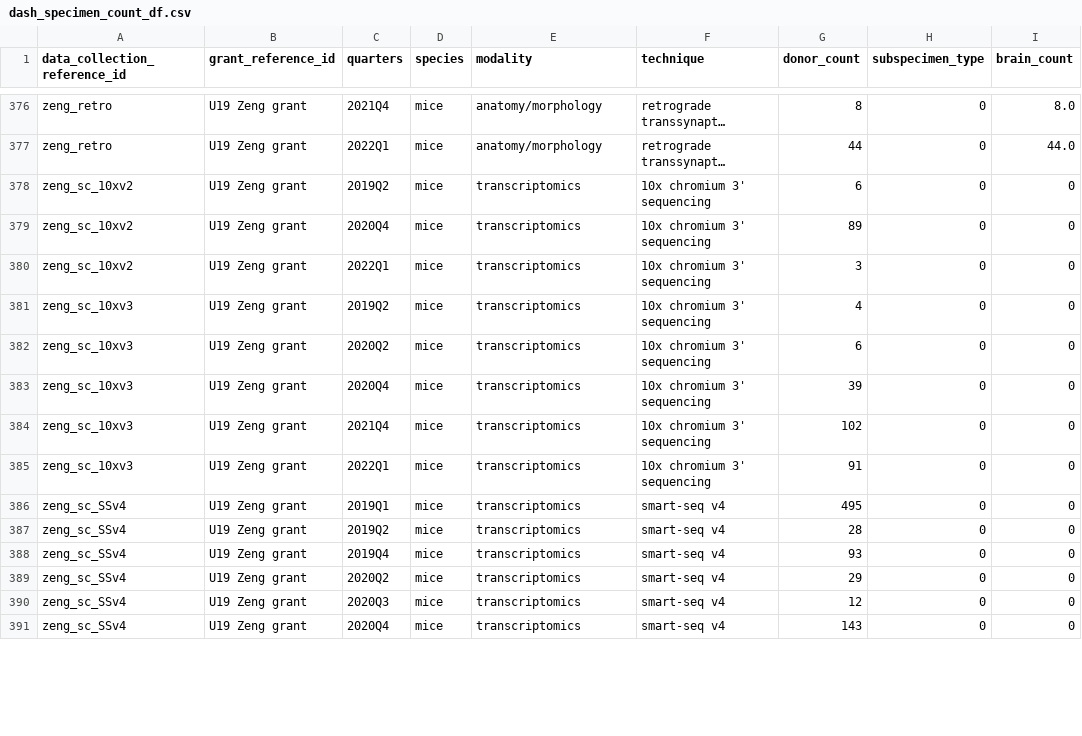
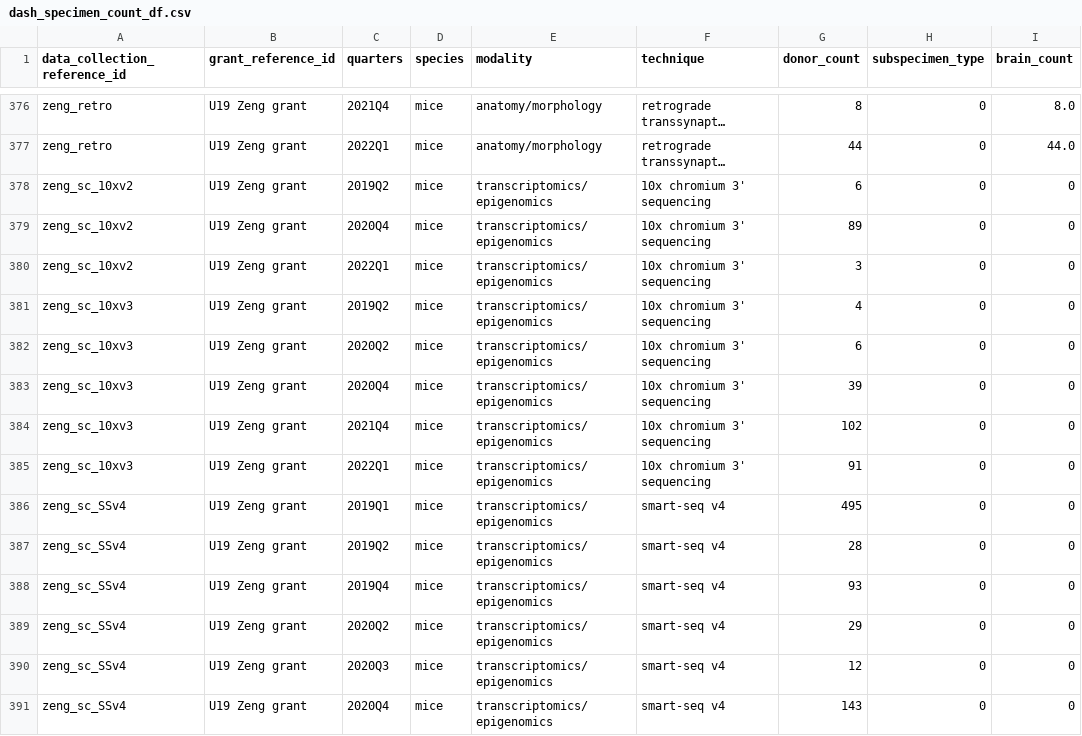
Before and after one commit to AllenInstitute/BCDC-Dashboards, a CSV file: dash_specimen_count_df.csv, drawn as a sheet; only a part is shown, gaps mark what is left out; long unchanged cells end in …; the diff covers the shown part only; the diff names each change by its address in the sheet, - before the commit and + after, or states it on an @@ line.

```diff
--- a/dash_specimen_count_df.csv
+++ b/dash_specimen_count_df.csv
-E378:E391 (modality): transcriptomics
+E378:E391 (modality): transcriptomics/epigenomics
```
Also changed, not shown: 154 edited cells elsewhere in this file, dash_sample_count_df.csv, 3 other files.
